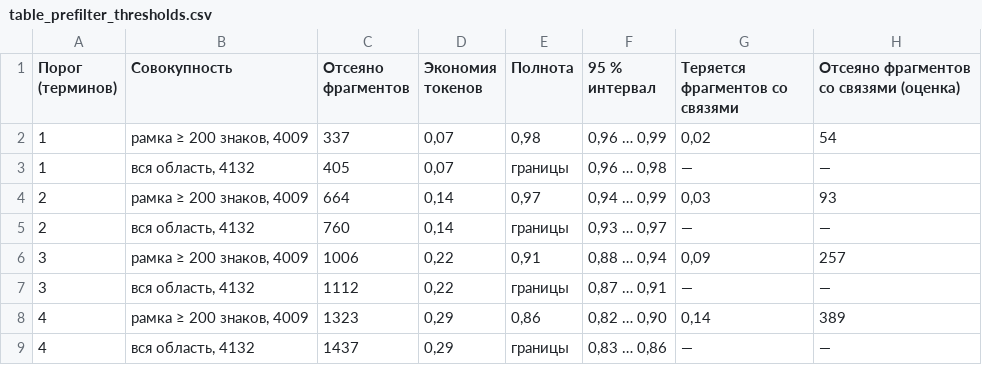
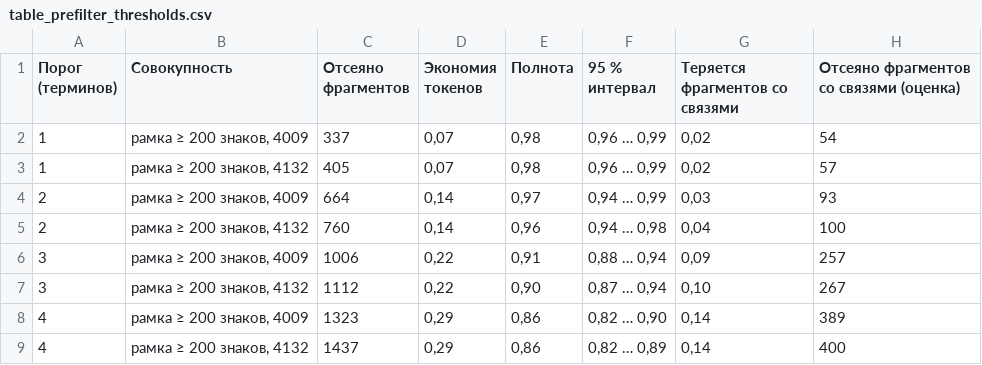
Before and after one commit to janfik200-prog/BZ, a CSV file: research/v17/results/tables/table_prefilter_thresholds.csv, drawn as a sheet.

```diff
--- a/research/v17/results/tables/table_prefilter_thresholds.csv
+++ b/research/v17/results/tables/table_prefilter_thresholds.csv
@@ -2,8 +2,8 @@
 1,"рамка ≥ 200 знаков, 4009",337,"0,07","0,98","0,96 … 0,99","0,02",54
-1,"вся область, 4132",405,"0,07",границы,"0,96 … 0,98",—,—
+1,"рамка ≥ 200 знаков, 4132",405,"0,07","0,98","0,96 … 0,99","0,02",57
 2,"рамка ≥ 200 знаков, 4009",664,"0,14","0,97","0,94 … 0,99","0,03",93
-2,"вся область, 4132",760,"0,14",границы,"0,93 … 0,97",—,—
+2,"рамка ≥ 200 знаков, 4132",760,"0,14","0,96","0,94 … 0,98","0,04",100
 3,"рамка ≥ 200 знаков, 4009",1006,"0,22","0,91","0,88 … 0,94","0,09",257
-3,"вся область, 4132",1112,"0,22",границы,"0,87 … 0,91",—,—
+3,"рамка ≥ 200 знаков, 4132",1112,"0,22","0,90","0,87 … 0,94","0,10",267
 4,"рамка ≥ 200 знаков, 4009",1323,"0,29","0,86","0,82 … 0,90","0,14",389
-4,"вся область, 4132",1437,"0,29",границы,"0,83 … 0,86",—,—
+4,"рамка ≥ 200 знаков, 4132",1437,"0,29","0,86","0,82 … 0,89","0,14",400
```
Also changed, not shown: research/v17/results/prefilter_evaluation.csv, research/v17/results/reproduction_comparison.csv, 17 other files.
